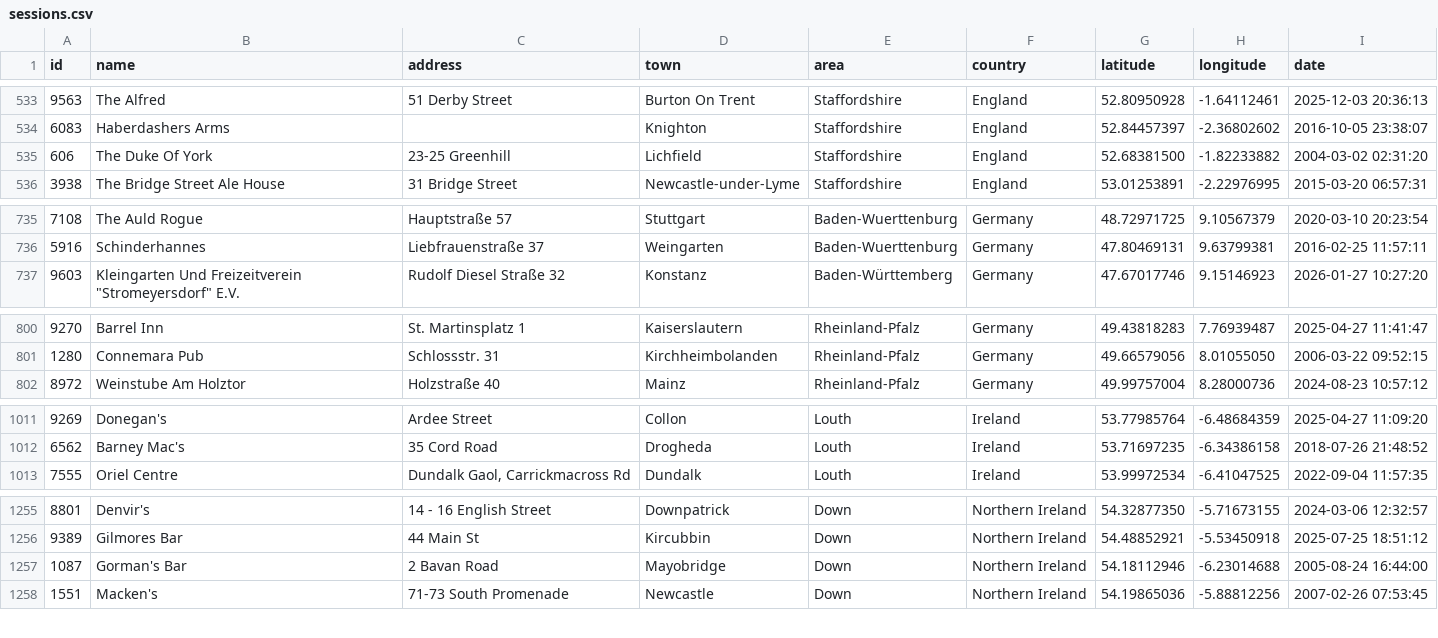
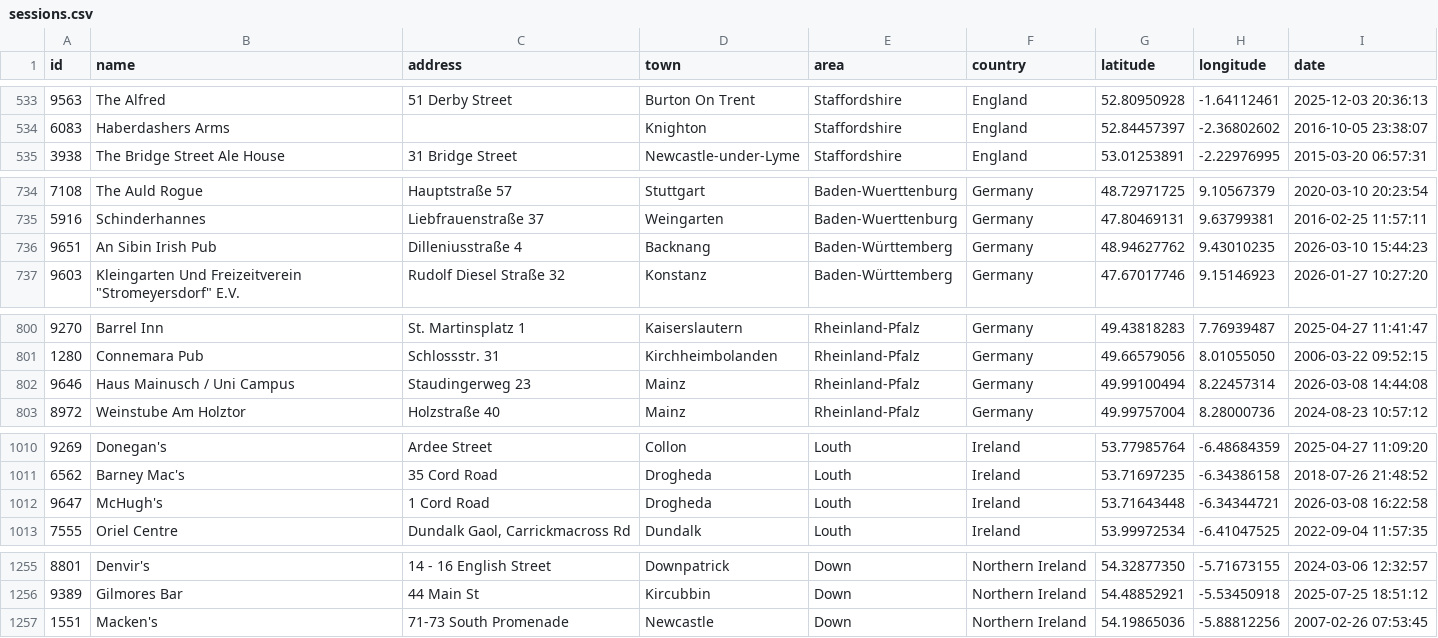
Before and after one commit to adactio/TheSession-data, a CSV file: csv/sessions.csv, drawn as a sheet; only a part is shown, gaps mark what is left out; removed rows and columns are numbered as before the commit, all else as after; the diff covers the shown part only; the diff names each change by its address in the sheet, - before the commit and + after, or states it on an @@ line.

```diff
--- a/csv/sessions.csv
+++ b/csv/sessions.csv
-row 535: 606 | The Duke Of York | 23-25 Greenhill | Lichfield | Staffordshire | England | 52.68381500 | -1.82233882 | 2004-03-02 02:31:20
+row 736: 9651 | An Sibin Irish Pub | Dilleniusstraße 4 | Backnang | Baden-Württemberg | Germany | 48.94627762 | 9.43010235 | 2026-03-10 15:44:23
+row 802: 9646 | Haus Mainusch / Uni Campus | Staudingerweg 23 | Mainz | Rheinland-Pfalz | Germany | 49.99100494 | 8.22457314 | 2026-03-08 14:44:08
+row 1012: 9647 | McHugh's | 1 Cord Road | Drogheda | Louth | Ireland | 53.71643448 | -6.34344721 | 2026-03-08 16:22:58
-row 1257: 1087 | Gorman's Bar | 2 Bavan Road | Mayobridge | Down | Northern Ireland | 54.18112946 | -6.23014688 | 2005-08-24 16:44:00
```
Also changed, not shown: 7 added rows, 7 removed rows, 1 moved row and 25 edited cells elsewhere in this file, csv/tune_popularity.csv, 11 other files.
